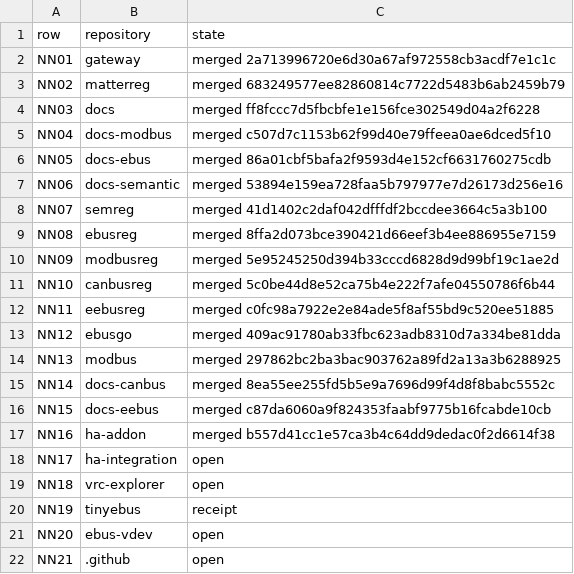
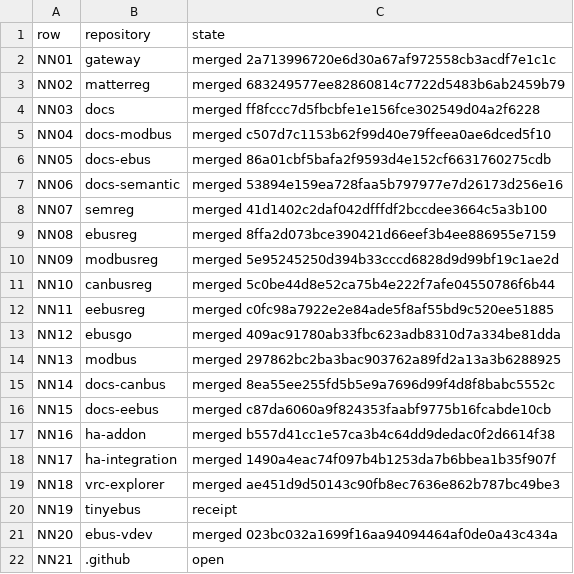
Before and after one commit to Project-Helianthus/helianthus-docs-semantic, a TSV file: acceptance/handoff/sweeps.tsv, drawn as a sheet.

```diff
--- a/acceptance/handoff/sweeps.tsv
+++ b/acceptance/handoff/sweeps.tsv
@@ -17,6 +17,6 @@ NN15	docs-eebus	merged c87da6060a9f824353faabf9775b16fcabde10cb
 NN16	ha-addon	merged b557d41cc1e57ca3b4c64dd9dedac0f2d6614f38
-NN17	ha-integration	open
-NN18	vrc-explorer	open
+NN17	ha-integration	merged 1490a4eac74f097b4b1253da7b6bbea1b35f907f
+NN18	vrc-explorer	merged ae451d9d50143c90fb8ec7636e862b787bc49be3
 NN19	tinyebus	receipt
-NN20	ebus-vdev	open
+NN20	ebus-vdev	merged 023bc032a1699f16aa94094464af0de0a43c434a
 NN21	.github	open
```
Also changed, not shown: 2 other files.
